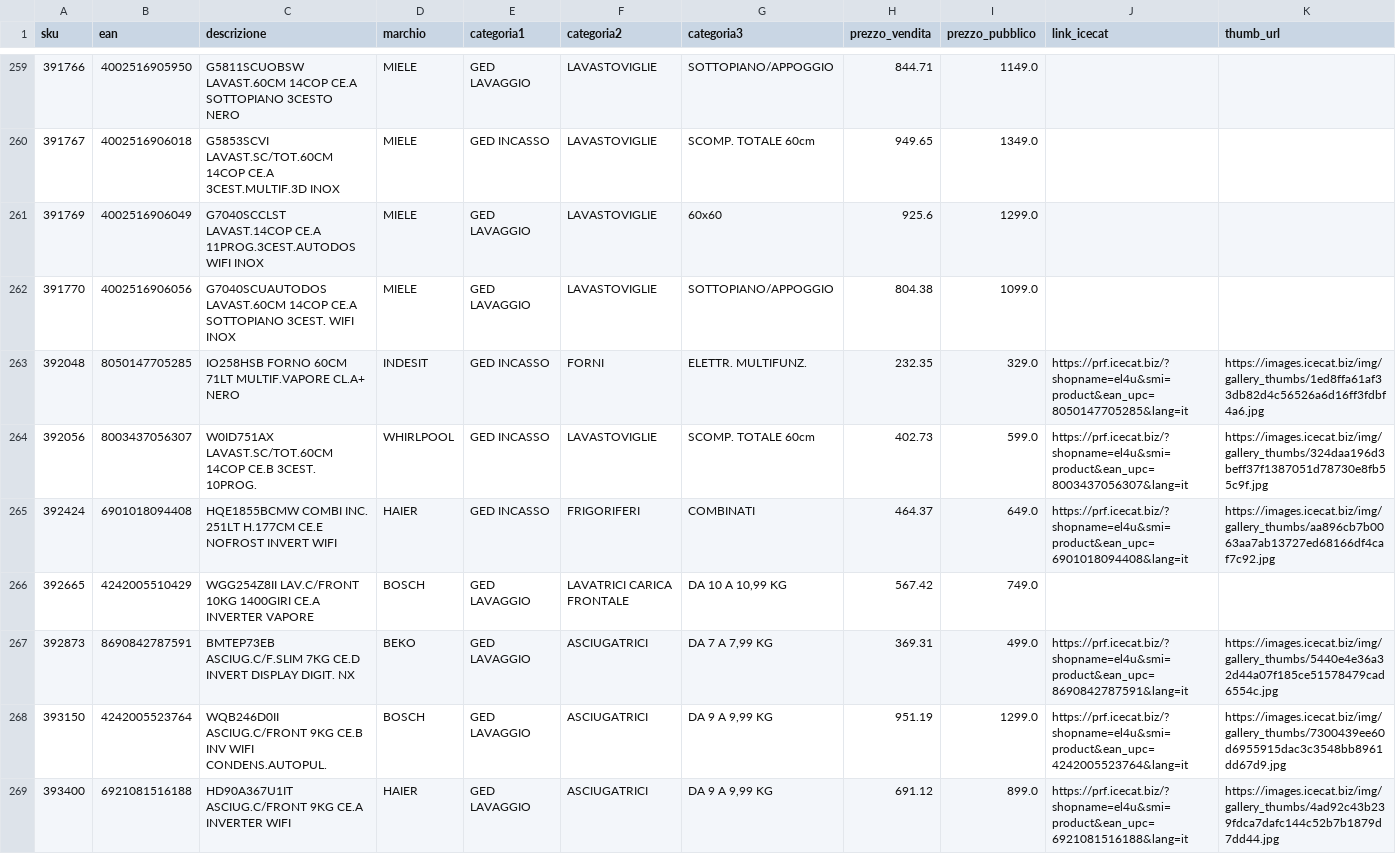
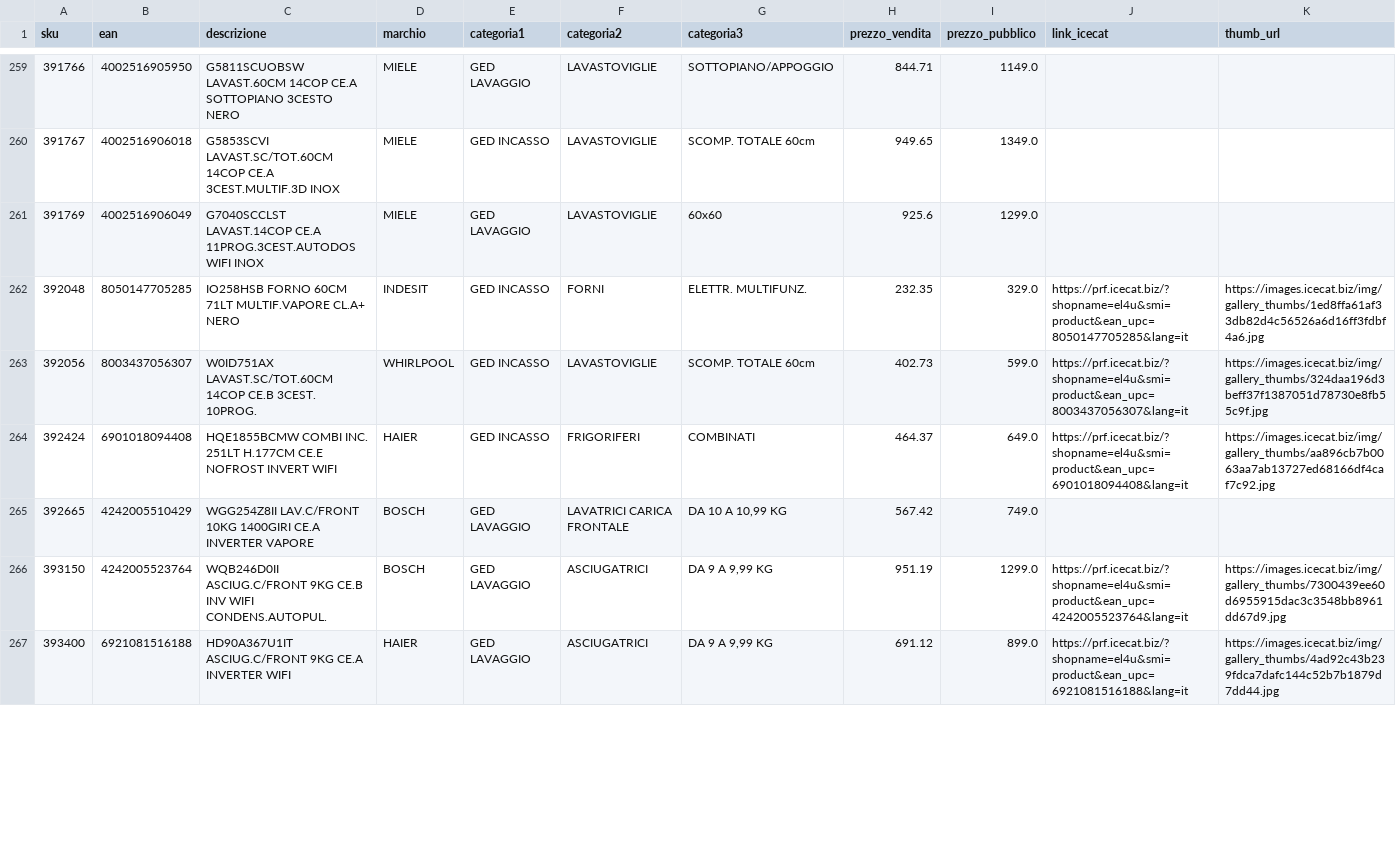
Before and after one commit to el4u-b2b/listino-b2b, a CSV file: listino_B2B.csv, drawn as a sheet; only a part is shown, gaps mark what is left out; removed rows and columns are numbered as before the commit, all else as after; rows hold the shown columns only; the diff covers the shown part only; the diff names each change by its address in the sheet, - before the commit and + after, or states it on an @@ line.

```diff
--- a/listino_B2B.csv
+++ b/listino_B2B.csv
-row 262: 391770 | 4002516906056 | G7040SCUAUTODOS LAVAST.60CM 14COP CE.A SOTTOPIANO 3CEST. WIFI INOX | MIELE | GED LAVAGGIO | LAVASTOVIGLIE | SOTTOPIANO/APPOGGIO | 804.38 | 1099.0
-row 267: 392873 | 8690842787591 | BMTEP73EB ASCIUG.C/F.SLIM 7KG CE.D INVERT DISPLAY DIGIT. NX | BEKO | GED LAVAGGIO | ASCIUGATRICI | DA 7 A 7,99 KG | 369.31 | 499.0 | https://prf.icecat.biz/?shopname=el4u&smi=product&ean_upc=8690842787591&lang=it | https://images.icecat.biz/img/gallery_thumbs/5440e4e36a32d44a07f185ce51578479cad6554c.jpg
```
Also changed, not shown: 3 added rows, 2 removed rows and 29 edited cells elsewhere in this file, 1 other file.
